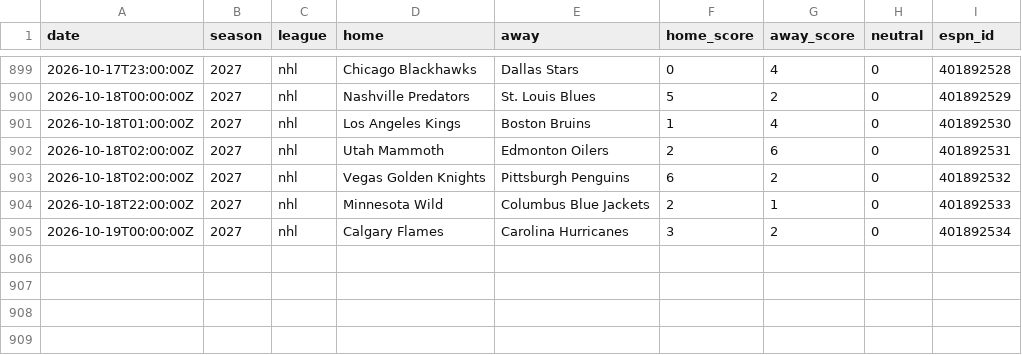
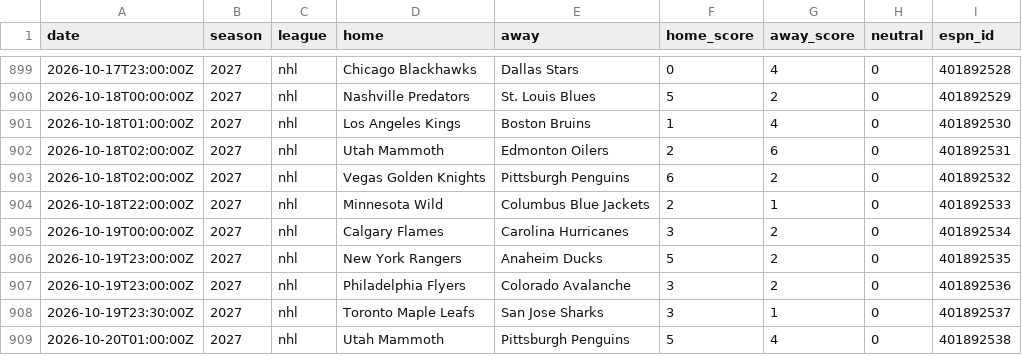
Before and after one commit to AdrianShah/C-Sports-Predictor, a CSV file: history/nhl/2026.csv, drawn as a sheet; only a part is shown, gaps mark what is left out.

```diff
--- a/history/nhl/2026.csv
+++ b/history/nhl/2026.csv
@@ -905 +905,5 @@ date,season,league,home,away,home_score,away_score,neutral,espn_id
 2026-10-19T00:00:00Z,2027,nhl,Calgary Flames,Carolina Hurricanes,3,2,0,401892534
+2026-10-19T23:00:00Z,2027,nhl,New York Rangers,Anaheim Ducks,5,2,0,401892535
+2026-10-19T23:00:00Z,2027,nhl,Philadelphia Flyers,Colorado Avalanche,3,2,0,401892536
+2026-10-19T23:30:00Z,2027,nhl,Toronto Maple Leafs,San Jose Sharks,3,1,0,401892537
+2026-10-20T01:00:00Z,2027,nhl,Utah Mammoth,Pittsburgh Penguins,5,4,0,401892538
```
Also changed, not shown: 1 other file.
